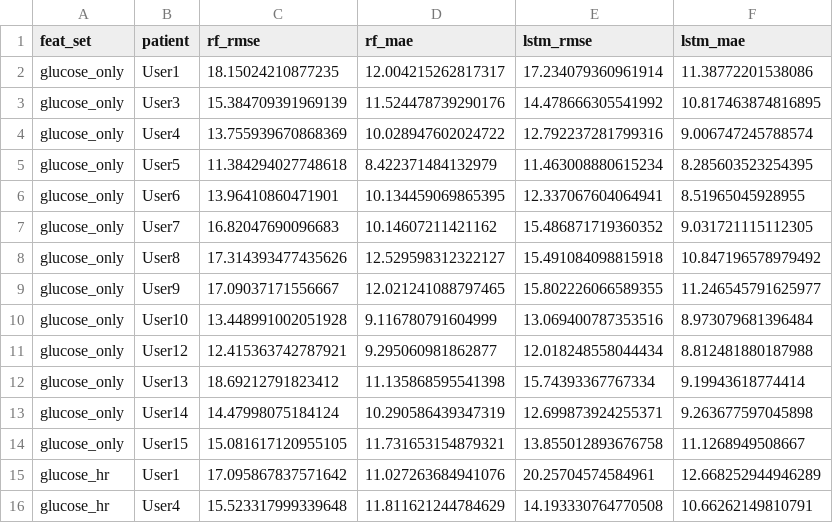
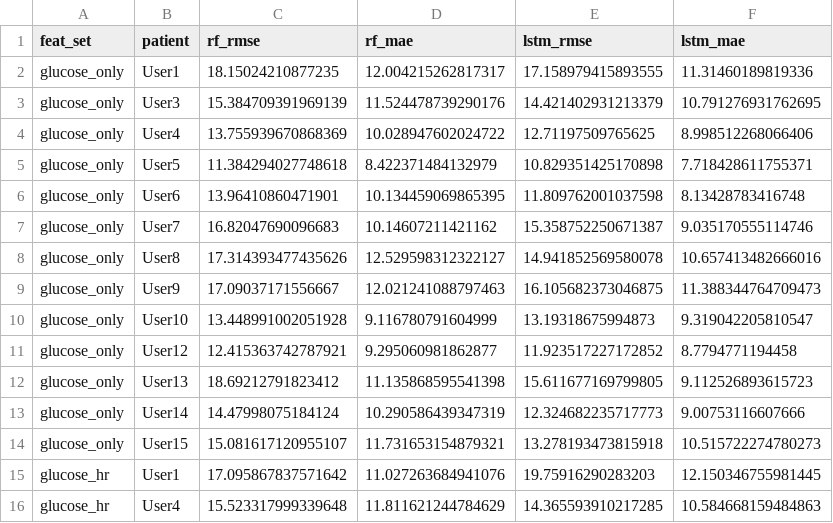
Before and after one commit to Abeeryanek/prediction-of-glucose-levels-in-type1-Diabetes, a CSV file: results/glucdict/results_glucdict_ablation.csv, drawn as a sheet; only a part is shown; the diff covers the shown part only.

```diff
--- a/results/glucdict/results_glucdict_ablation.csv
+++ b/results/glucdict/results_glucdict_ablation.csv
@@ -1,16 +1,16 @@
 feat_set,patient,rf_rmse,rf_mae,lstm_rmse,lstm_mae
-glucose_only,User1,18.15024210877235,12.004215262817317,17.234079360961914,11.38772201538086
-glucose_only,User3,15.384709391969139,11.524478739290176,14.478666305541992,10.817463874816895
-glucose_only,User4,13.755939670868369,10.028947602024722,12.792237281799316,9.006747245788574
-glucose_only,User5,11.384294027748618,8.422371484132979,11.463008880615234,8.285603523254395
-glucose_only,User6,13.96410860471901,10.134459069865395,12.337067604064941,8.51965045928955
-glucose_only,User7,16.82047690096683,10.14607211421162,15.486871719360352,9.031721115112305
-glucose_only,User8,17.314393477435626,12.529598312322127,15.491084098815918,10.847196578979492
-glucose_only,User9,17.09037171556667,12.021241088797465,15.802226066589355,11.246545791625977
-glucose_only,User10,13.448991002051928,9.116780791604999,13.069400787353516,8.973079681396484
-glucose_only,User12,12.415363742787921,9.295060981862877,12.018248558044434,8.812481880187988
-glucose_only,User13,18.69212791823412,11.135868595541398,15.74393367767334,9.19943618774414
-glucose_only,User14,14.47998075184124,10.290586439347319,12.699873924255371,9.263677597045898
-glucose_only,User15,15.081617120955105,11.731653154879321,13.855012893676758,11.1268949508667
-glucose_hr,User1,17.095867837571642,11.027263684941076,20.25704574584961,12.668252944946289
-glucose_hr,User4,15.523317999339648,11.811621244784629,14.193330764770508,10.66262149810791
+glucose_only,User1,18.15024210877235,12.004215262817317,17.158979415893555,11.31460189819336
+glucose_only,User3,15.384709391969139,11.524478739290176,14.421402931213379,10.791276931762695
+glucose_only,User4,13.755939670868369,10.028947602024722,12.71197509765625,8.998512268066406
+glucose_only,User5,11.384294027748618,8.422371484132979,10.829351425170898,7.718428611755371
+glucose_only,User6,13.96410860471901,10.134459069865395,11.809762001037598,8.13428783416748
+glucose_only,User7,16.82047690096683,10.14607211421162,15.358752250671387,9.035170555114746
+glucose_only,User8,17.314393477435626,12.529598312322127,14.941852569580078,10.657413482666016
+glucose_only,User9,17.09037171556667,12.021241088797463,16.105682373046875,11.388344764709473
+glucose_only,User10,13.448991002051928,9.116780791604999,13.19318675994873,9.319042205810547
+glucose_only,User12,12.415363742787921,9.295060981862877,11.923517227172852,8.7794771194458
+glucose_only,User13,18.69212791823412,11.135868595541398,15.611677169799805,9.112526893615723
+glucose_only,User14,14.47998075184124,10.290586439347319,12.324682235717773,9.00753116607666
+glucose_only,User15,15.081617120955107,11.731653154879321,13.278193473815918,10.515722274780273
+glucose_hr,User1,17.095867837571642,11.027263684941076,19.75916290283203,12.150346755981445
+glucose_hr,User4,15.523317999339648,11.811621244784629,14.365593910217285,10.584668159484863
```
Also changed, not shown: 70 edited cells elsewhere in this file, results/glucdict/results_glucdict_5models.csv, 3 other files.
